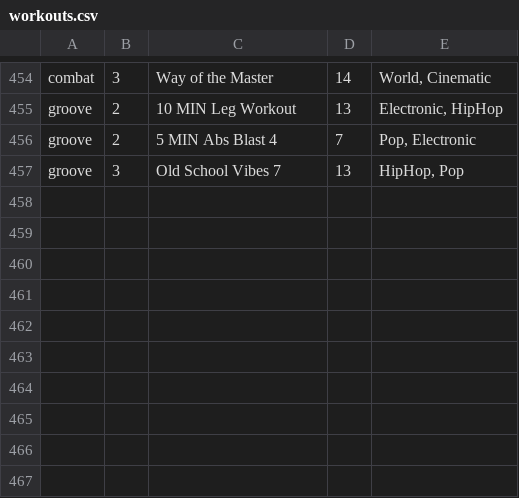
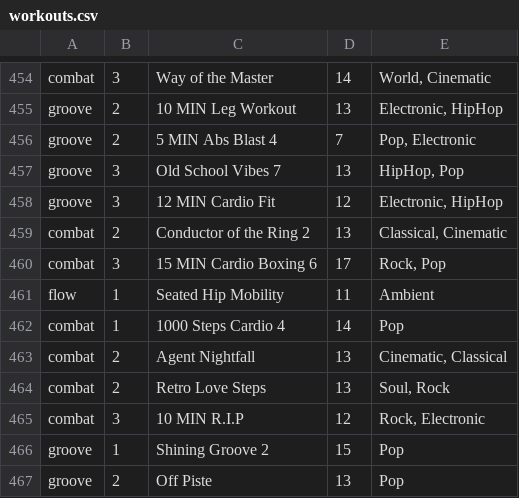
Before and after one commit to cjcain/FunFitWorkout, a CSV file: workouts.csv, drawn as a sheet; only a part is shown, gaps mark what is left out; the diff names each change by its address in the sheet, - before the commit and + after, or states it on an @@ line.

Commit message:
Workout updates for March 26, 2026

```diff
--- a/workouts.csv
+++ b/workouts.csv
+row 458: groove | 3 | 12 MIN Cardio Fit | 12 | Electronic, HipHop
+row 459: combat | 2 | Conductor of the Ring 2 | 13 | Classical, Cinematic
+row 460: combat | 3 | 15 MIN Cardio Boxing 6 | 17 | Rock, Pop
+row 461: flow | 1 | Seated Hip Mobility | 11 | Ambient
+row 462: combat | 1 | 1000 Steps Cardio 4 | 14 | Pop
+row 463: combat | 2 | Agent Nightfall | 13 | Cinematic, Classical
+row 464: combat | 2 | Retro Love Steps | 13 | Soul, Rock
+row 465: combat | 3 | 10 MIN R.I.P | 12 | Rock, Electronic
+row 466: groove | 1 | Shining Groove 2 | 15 | Pop
+row 467: groove | 2 | Off Piste | 13 | Pop
```
